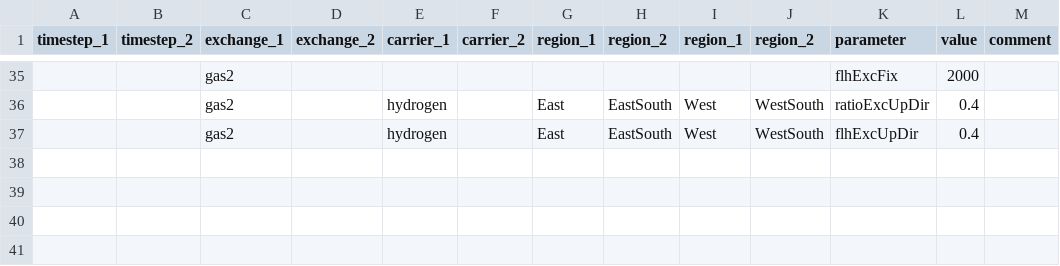
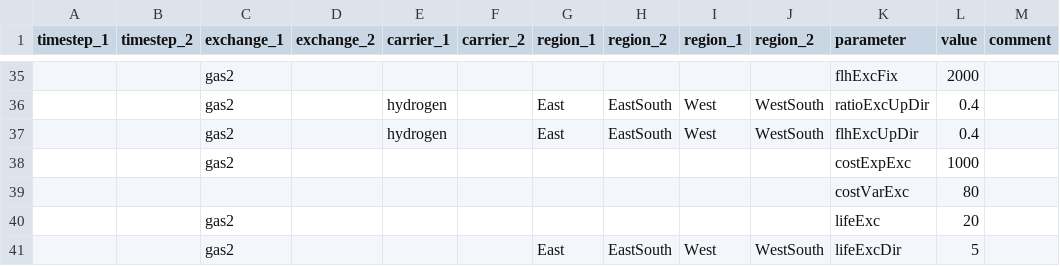
Before and after one commit to leonardgoeke/AnyMOD.jl, a CSV file: examples/demo/par_exchange_and_trade.csv, drawn as a sheet; only a part is shown, gaps mark what is left out; the diff names each change by its address in the sheet, - before the commit and + after, or states it on an @@ line.

Commit message:
adjuste computation of capacity related costs to new api

```diff
--- a/examples/demo/par_exchange_and_trade.csv
+++ b/examples/demo/par_exchange_and_trade.csv
+row 38:  |  | gas2 |  |  |  |  |  |  |  | costExpExc | 1000
+row 39:  |  |  |  |  |  |  |  |  |  | costVarExc | 80
+row 40:  |  | gas2 |  |  |  |  |  |  |  | lifeExc | 20
+row 41:  |  | gas2 |  |  |  | East | EastSouth | West | WestSouth | lifeExcDir | 5
```
Also changed, not shown: examples/demo/par_techInvest.csv, examples/demo/par_testRetro1.csv, 10 other files.
